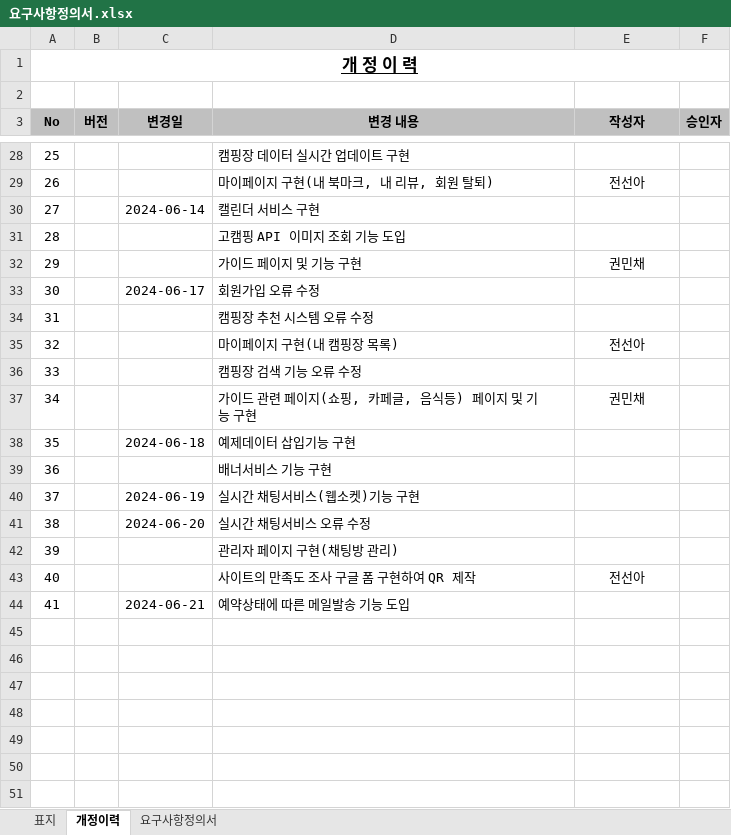
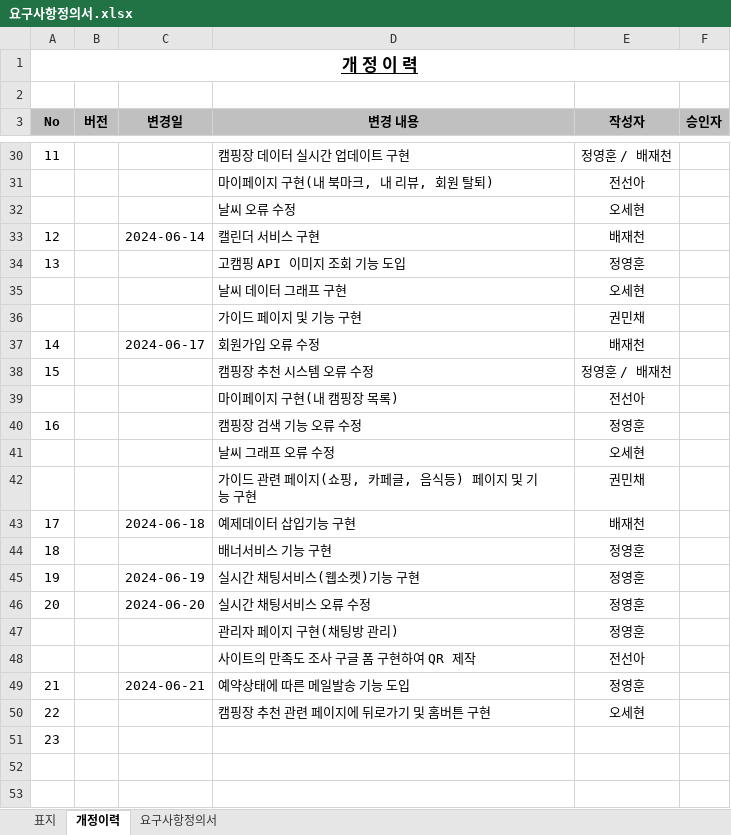
Before and after one commit to KampingMate/KampingMate, an Excel workbook: 요구사항정의서.xlsx, sheet 개정이력, drawn as a sheet; only a part is shown, gaps mark what is left out; the shorter side is filled out with more unchanged rows; values as stored, in another font and other column widths than the file's, no borders; addresses are those after the commit; the diff covers the shown part only; the diff names each change by its address in the sheet, - before the commit and + after, or states it on an @@ line.

```diff
--- a/요구사항정의서.xlsx (sheet 개정이력)
+++ b/요구사항정의서.xlsx (sheet 개정이력)
@@ column A (No) renumbered between rows 6 and 51 @@
-E30 (작성자): (empty)
+E30 (작성자): 정영훈 / 배재천
+row 32:  |  |  | 날씨 오류 수정 | 오세현
-E33 (작성자): (empty)
+E33 (작성자): 배재천
-E34 (작성자): (empty)
+E34 (작성자): 정영훈
+row 35:  |  |  | 날씨 데이터 그래프 구현 | 오세현
-E37 (작성자): (empty)
+E37 (작성자): 배재천
-E38 (작성자): (empty)
+E38 (작성자): 정영훈 / 배재천
-E40 (작성자): (empty)
+E40 (작성자): 정영훈
+row 41:  |  |  | 날씨 그래프 오류 수정 | 오세현
-E43 (작성자): (empty)
+E43 (작성자): 배재천
-E44:E47 (작성자): (empty)
+E44:E47 (작성자): 정영훈
-E49 (작성자): (empty)
+E49 (작성자): 정영훈
-row 50: (empty)
+row 50: 22 |  |  | 캠핑장 추천 관련 페이지에 뒤로가기 및 홈버튼 구현 | 오세현
```
Also changed, not shown: 3 added rows, 1 removed row and 11 edited cells elsewhere in this sheet, sheet 요구사항정의서.
